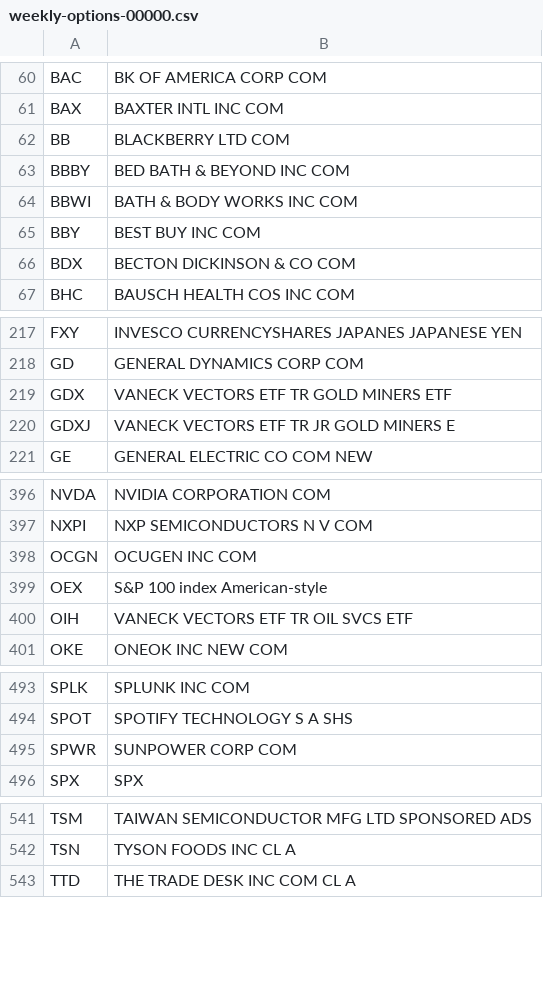
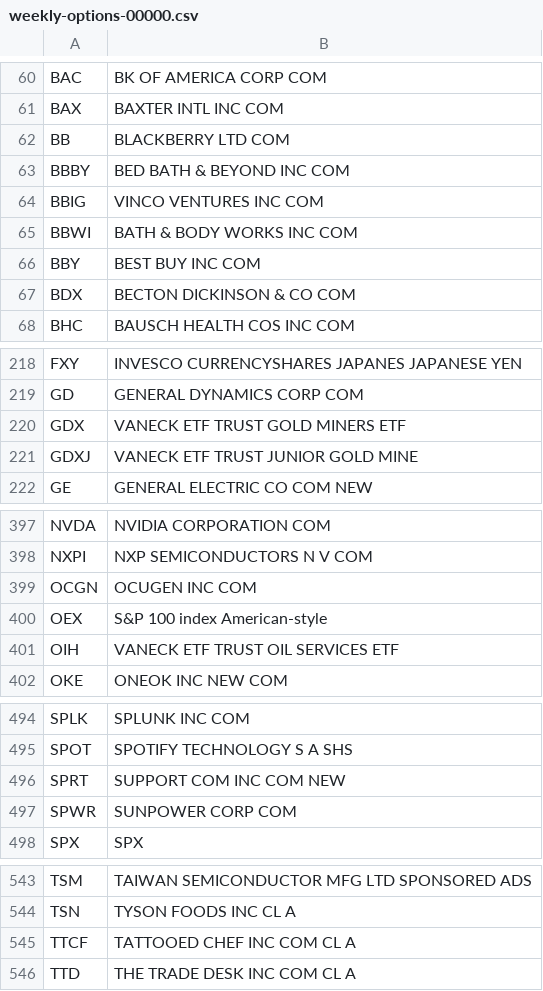
Before and after one commit to haoenhui/usa-optionable-stocks, a CSV file: weekly-options-00000.csv, drawn as a sheet; only a part is shown, gaps mark what is left out; the diff covers the shown part only.

```diff
--- a/weekly-options-00000.csv
+++ b/weekly-options-00000.csv
@@ -63,2 +63,3 @@ BB,BLACKBERRY LTD COM
 BBBY,BED BATH & BEYOND INC COM
+BBIG,VINCO VENTURES INC COM
 BBWI,BATH & BODY WORKS INC COM
@@ -218,4 +219,4 @@ FXY,INVESCO CURRENCYSHARES JAPANES JAPANESE YEN
 GD,GENERAL DYNAMICS CORP COM
-GDX,VANECK VECTORS ETF TR GOLD MINERS ETF
-GDXJ,VANECK VECTORS ETF TR JR GOLD MINERS E
+GDX,VANECK ETF TRUST GOLD MINERS ETF
+GDXJ,VANECK ETF TRUST JUNIOR GOLD MINE
 GE,GENERAL ELECTRIC CO COM NEW
@@ -399,3 +400,3 @@ OCGN,OCUGEN INC COM
 OEX,S&P 100 index American-style
-OIH,VANECK VECTORS ETF TR OIL SVCS ETF
+OIH,VANECK ETF TRUST OIL SERVICES ETF
 OKE,ONEOK INC NEW COM
@@ -494,2 +495,3 @@ SPLK,SPLUNK INC COM
 SPOT,SPOTIFY TECHNOLOGY S A SHS
+SPRT,SUPPORT COM INC COM NEW
 SPWR,SUNPOWER CORP COM
@@ -542,2 +544,3 @@ TSM,TAIWAN SEMICONDUCTOR MFG LTD SPONSORED ADS
 TSN,TYSON FOODS INC CL A
+TTCF,TATTOOED CHEF INC COM CL A
 TTD,THE TRADE DESK INC COM CL A
```
Also changed, not shown: 2 edited cells elsewhere in this file, options-00000.csv, options-02000.csv.
